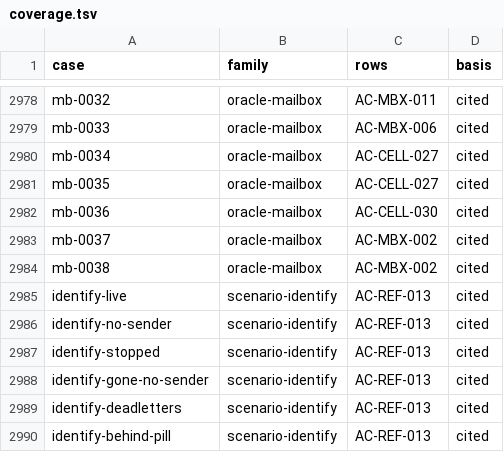
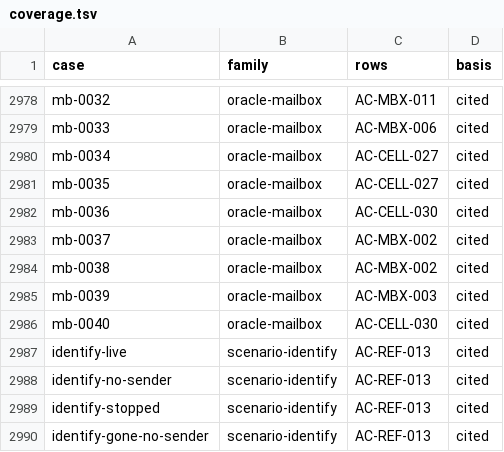
Before and after one commit to getsyntegrity/rakka, a TSV file: cases/coverage.tsv, drawn as a sheet; only a part is shown, gaps mark what is left out; the shorter side is filled out with more unchanged rows; the diff names each change by its address in the sheet, - before the commit and + after, or states it on an @@ line.

```diff
--- a/cases/coverage.tsv
+++ b/cases/coverage.tsv
+row 2985: mb-0039 | oracle-mailbox | AC-MBX-003 | cited
+row 2986: mb-0040 | oracle-mailbox | AC-CELL-030 | cited
```
Also changed, not shown: cases/oracle-case-ids.tsv, cases/oracle-only/mailbox-cases.tsv, 16 other files.
